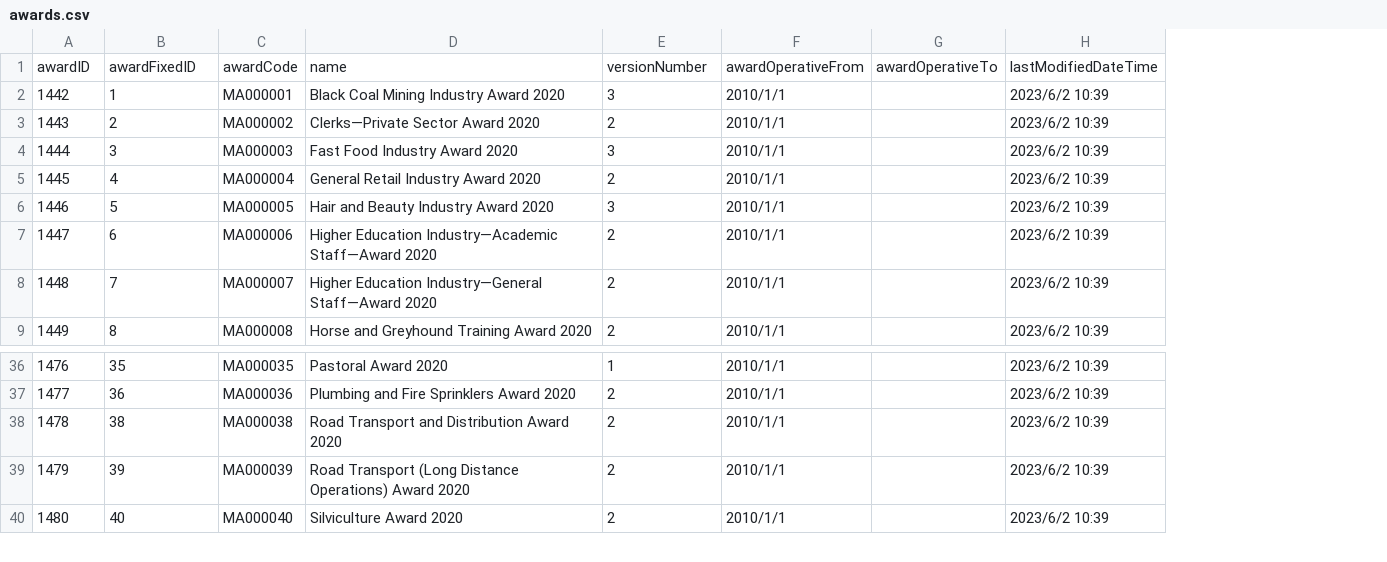
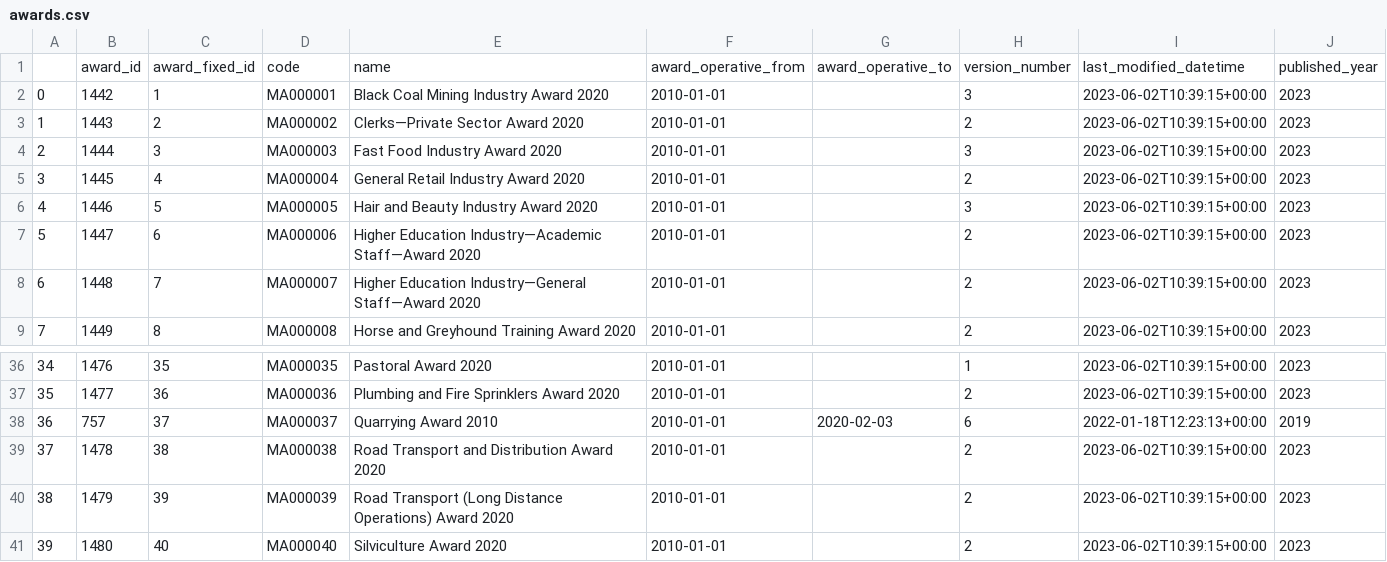
Before and after one commit to ZanLi99/ilab, a CSV file: Files/awards.csv, drawn as a sheet; only a part is shown, gaps mark what is left out; removed rows and columns are numbered as before the commit, all else as after; the diff names each change by its address in the sheet, - before the commit and + after, or states it on an @@ line.

Commit message:
awards_classification

```diff
--- a/Files/awards.csv
+++ b/Files/awards.csv
+column A, rows 2-9: 0 | 1 | 2 | 3 | 4 | 5 | 6 | 7; rows 36-37: 34 | 35; rows 39-41: 37 | 38 | 39
+column F, rows 2-9: all 2010-01-01; rows 36-37: 2010-01-01 | 2010-01-01; rows 39-41: all 2010-01-01
+column G, empty
-column F, rows 2-9: all 2010/1/1; rows 36-40: all 2010/1/1
-column G, empty
-column H, rows 2-9: all 2023/6/2 10:39; rows 36-40: all 2023/6/2 10:39
+column I, rows 2-9: all 2023-06-02T10:39:15+00:00; rows 36-37: 2023-06-02T10:39:15+00:00 | 2023-06-02T10:39:15+00:00; rows 39-41: all 2023-06-02T10:39:15+00:00
+column J, rows 2-9: all 2023; rows 36-37: 2023 | 2023; rows 39-41: all 2023
-row 1: awardID | awardFixedID | awardCode | name | versionNumber | awardOperativeFrom | awardOperativeTo | lastModifiedDateTime
+row 1:  | award_id | award_fixed_id | code | name | award_operative_from | award_operative_to | version_number | last_modified_datetime | published_year
+row 38: 36 | 757 | 37 | MA000037 | Quarrying Award 2010 | 2010-01-01 | 2020-02-03 | 6 | 2022-01-18T12:23:13+00:00 | 2019
```
Also changed, not shown: 3 other files.
